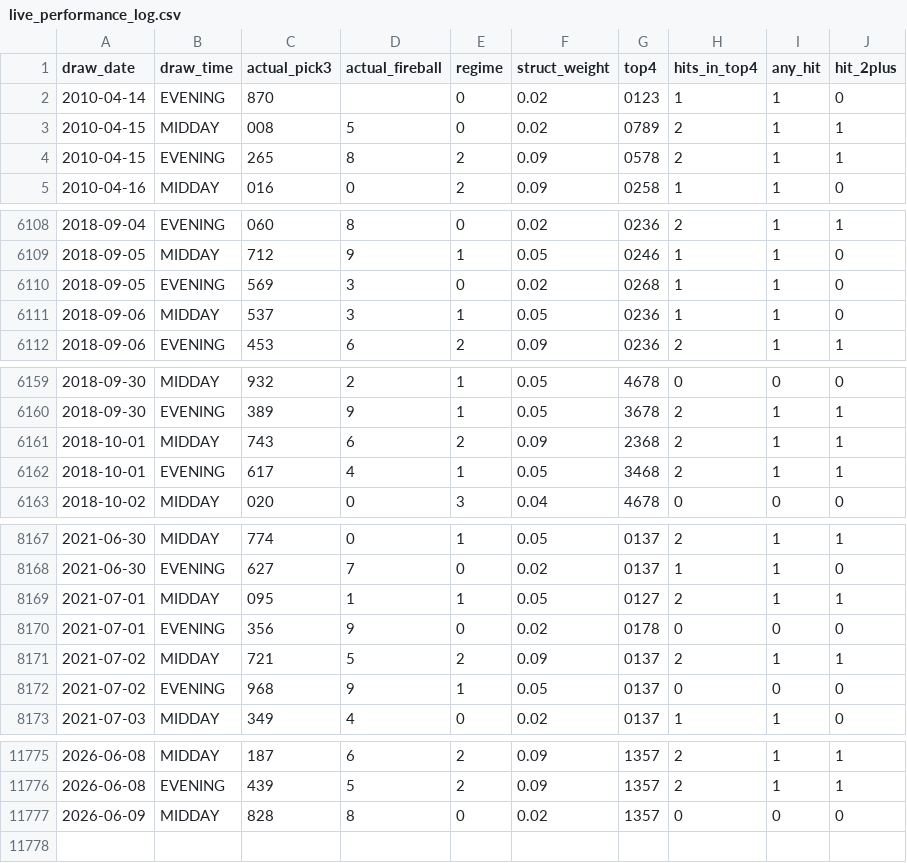
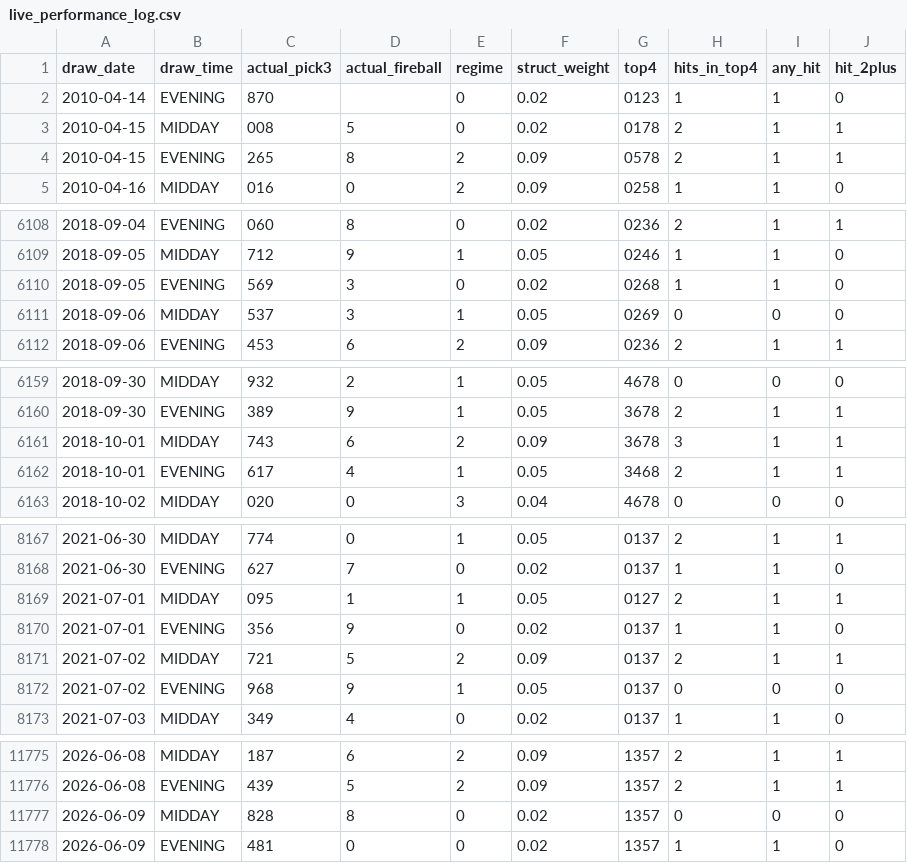
Before and after one commit to Fluffyballs78/il-pick3-pipeline, a CSV file: data/live_performance_log.csv, drawn as a sheet; only a part is shown, gaps mark what is left out; the diff covers the shown part only.

```diff
--- a/data/live_performance_log.csv
+++ b/data/live_performance_log.csv
@@ -2,3 +2,3 @@ draw_date,draw_time,actual_pick3,actual_fireball,regime,struct_weight,top4,hits_
 2010-04-14,EVENING,870,,0,0.02,0123,1,1,0
-2010-04-15,MIDDAY,008,5,0,0.02,0789,2,1,1
+2010-04-15,MIDDAY,008,5,0,0.02,0178,2,1,1
 2010-04-15,EVENING,265,8,2,0.09,0578,2,1,1
@@ -6110,3 +6110,3 @@ draw_date,draw_time,actual_pick3,actual_fireball,regime,struct_weight,top4,hits_
 2018-09-05,EVENING,569,3,0,0.02,0268,1,1,0
-2018-09-06,MIDDAY,537,3,1,0.05,0236,1,1,0
+2018-09-06,MIDDAY,537,3,1,0.05,0269,0,0,0
 2018-09-06,EVENING,453,6,2,0.09,0236,2,1,1
@@ -6160,3 +6160,3 @@ draw_date,draw_time,actual_pick3,actual_fireball,regime,struct_weight,top4,hits_
 2018-09-30,EVENING,389,9,1,0.05,3678,2,1,1
-2018-10-01,MIDDAY,743,6,2,0.09,2368,2,1,1
+2018-10-01,MIDDAY,743,6,2,0.09,3678,3,1,1
 2018-10-01,EVENING,617,4,1,0.05,3468,2,1,1
@@ -8169,3 +8169,3 @@ draw_date,draw_time,actual_pick3,actual_fireball,regime,struct_weight,top4,hits_
 2021-07-01,MIDDAY,095,1,1,0.05,0127,2,1,1
-2021-07-01,EVENING,356,9,0,0.02,0178,0,0,0
+2021-07-01,EVENING,356,9,0,0.02,0137,1,1,0
 2021-07-02,MIDDAY,721,5,2,0.09,0137,2,1,1
@@ -11777 +11777,2 @@ draw_date,draw_time,actual_pick3,actual_fireball,regime,struct_weight,top4,hits_
 2026-06-09,MIDDAY,828,8,0,0.02,1357,0,0,0
+2026-06-09,EVENING,481,0,0,0.02,1357,1,1,0
```
Also changed, not shown: 3 edited cells elsewhere in this file, 8 other files.
